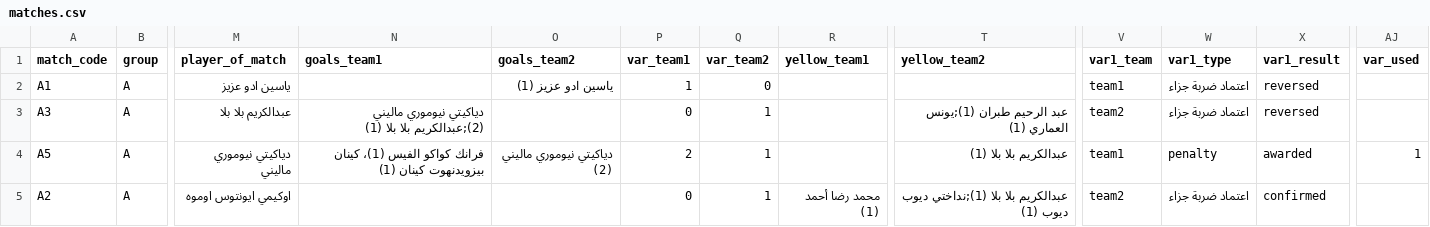
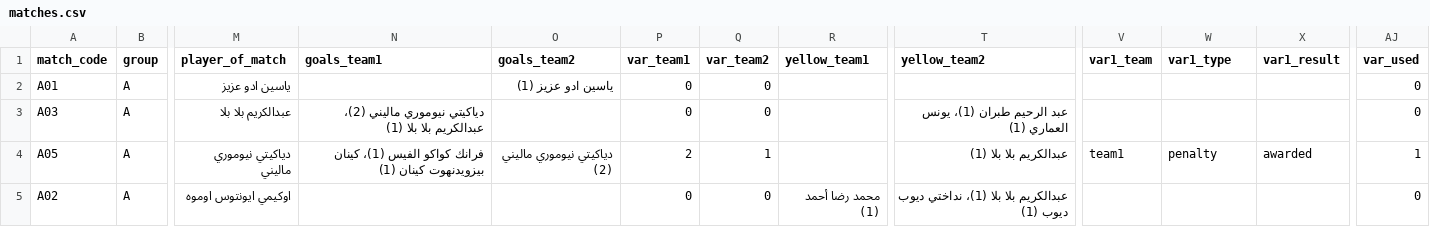
Before and after one commit to gido70/Mansour-Cup-Season13--26, a CSV file: matches.csv, drawn as a sheet; only a part is shown, gaps mark what is left out; the diff covers the shown part only; the diff names each change by its address in the sheet, - before the commit and + after, or states it on an @@ line.

Commit message:
Add files via upload

```diff
--- a/matches.csv
+++ b/matches.csv
-A2 (match_code): A1
+A2 (match_code): A01
-P2 (var_team1): 1
+P2 (var_team1): 0
-V2 (var1_team): team1
+V2 (var1_team): (empty)
-W2:W3 (var1_type): اعتماد ضربة جزاء
+W2:W3 (var1_type): (empty)
-X2:X3 (var1_result): reversed
+X2:X3 (var1_result): (empty)
-AJ2:AJ3 (var_used): (empty)
+AJ2:AJ3 (var_used): 0
-A3 (match_code): A3
+A3 (match_code): A03
-N3 (goals_team1): …نيوموري ماليني (2);عبدالكريم بلا بلا…
+N3 (goals_team1): …نيوموري ماليني (2)، عبدالكريم بلا بلا…
-Q3 (var_team2): 1
+Q3 (var_team2): 0
-T3 (yellow_team2): عبد الرحيم طبران (1);يونس العماري (1)
+T3 (yellow_team2): عبد الرحيم طبران (1)، يونس العماري (1)
-V3 (var1_team): team2
+V3 (var1_team): (empty)
-A4 (match_code): A5
+A4 (match_code): A05
-A5 (match_code): A2
+A5 (match_code): A02
-Q5 (var_team2): 1
+Q5 (var_team2): 0
-T5 (yellow_team2): عبدالكريم بلا بلا (1);نداختي ديوب ديوب (1)
+T5 (yellow_team2): عبدالكريم بلا بلا (1)، نداختي ديوب ديوب (1)
-V5 (var1_team): team2
+V5 (var1_team): (empty)
-W5 (var1_type): اعتماد ضربة جزاء
+W5 (var1_type): (empty)
-X5 (var1_result): confirmed
+X5 (var1_result): (empty)
-AJ5 (var_used): (empty)
+AJ5 (var_used): 0
```
Also changed, not shown: 122 edited cells elsewhere in this file.
